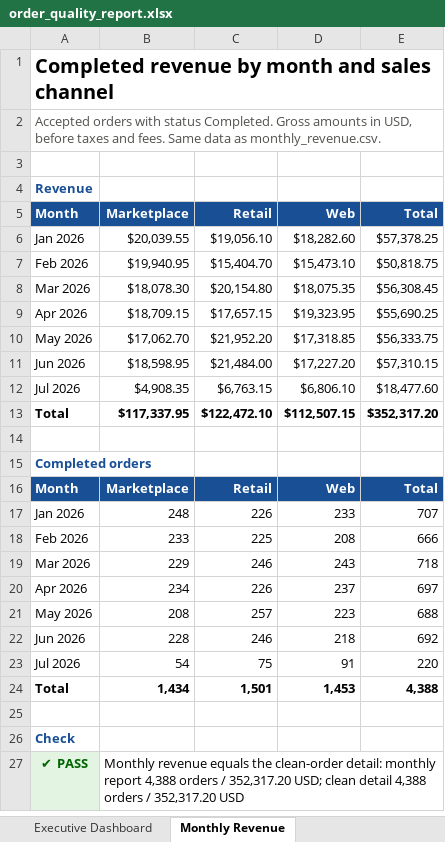
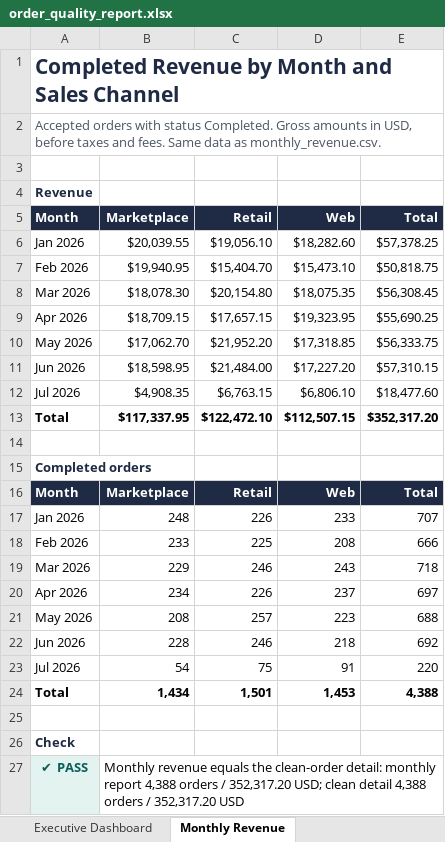
Before and after one commit to nct0/portfolio-data-quality, an Excel workbook: samples/order_quality_report.xlsx, sheet Monthly Revenue, drawn as a sheet; values as stored, in another font and other column widths than the file's, no borders; charts and pictures not drawn; the diff names each change by its address in the sheet, - before the commit and + after, or states it on an @@ line.

```diff
--- a/samples/order_quality_report.xlsx (sheet Monthly Revenue)
+++ b/samples/order_quality_report.xlsx (sheet Monthly Revenue)
-A1 (Month): Completed revenue by month and sales channel
+A1 (Month): Completed Revenue by Month and Sales Channel
-A1 text colour: black
+A1 text colour: #1F2A44, text size: larger
-A4 text colour: #184F95
+A4 text colour: #1F2A44
-A5:E5 fill: #184F95
+A5:E5 fill: #1F2A44
-A15 text colour: #184F95
+A15 text colour: #1F2A44
-A16:E16 fill: #184F95
+A16:E16 fill: #1F2A44
-A26 text colour: #184F95
+A26 text colour: #1F2A44
-A27 text colour: #006300
+A27 text colour: #0B5F58
```
Also changed, not shown: sheet Data Quality Summary, sheet Executive Dashboard, sheet Duplicate Review, sheet Correction Log, sheet Rejected Records, sheet Clean Orders, other sheet tabs, charts or pictures, 5 other files.
